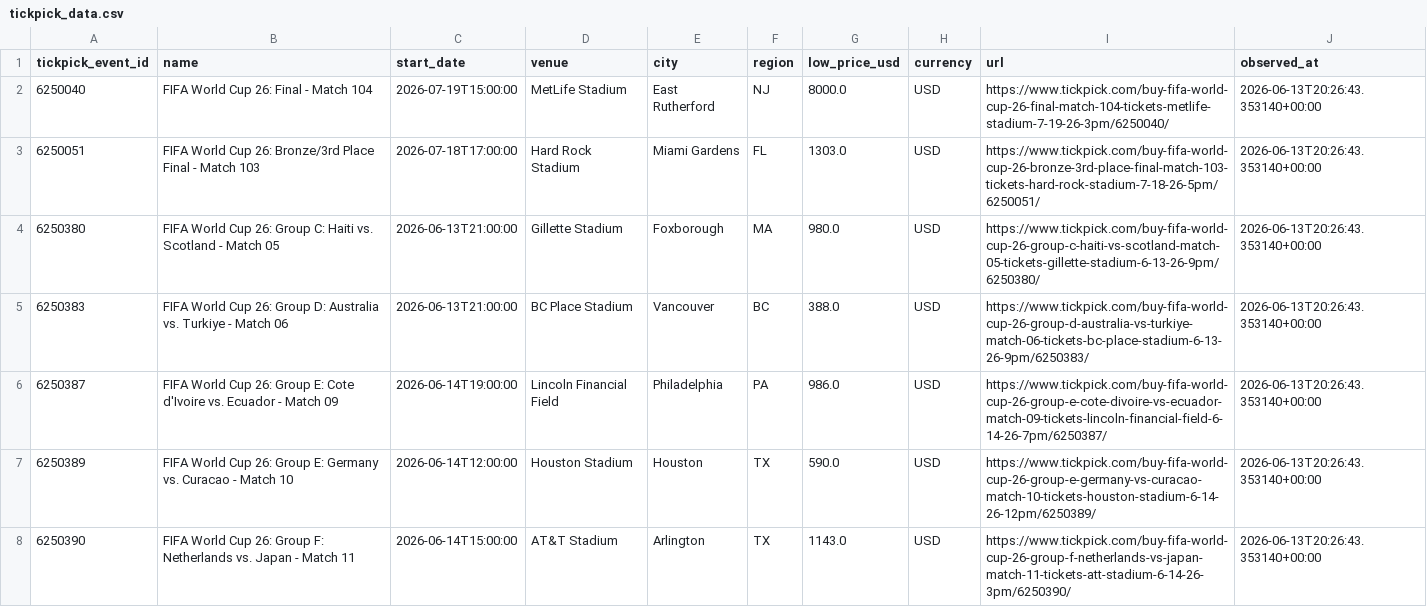
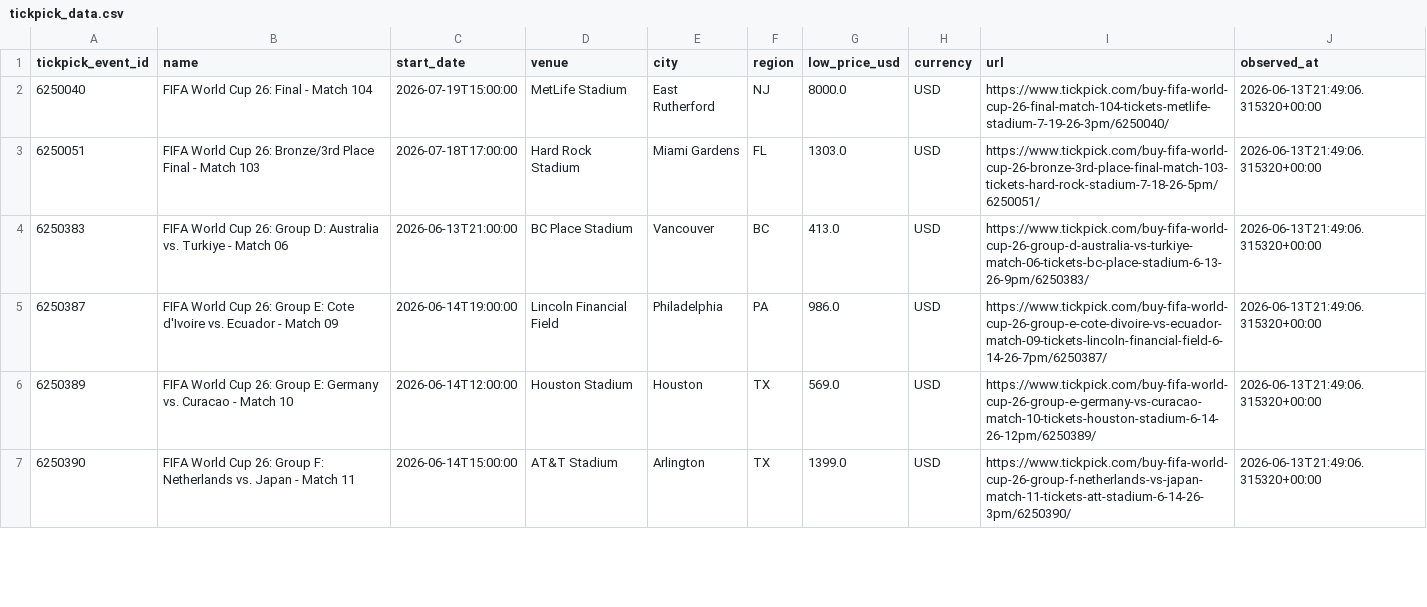
Before and after one commit to timkok/world-cup-monitor, a CSV file: tickpick_data.csv, drawn as a sheet; only a part is shown; the diff covers the shown part only.

```diff
--- a/tickpick_data.csv
+++ b/tickpick_data.csv
@@ -1,8 +1,7 @@
 tickpick_event_id,name,start_date,venue,city,region,low_price_usd,currency,url,observed_at
-6250040,FIFA World Cup 26: Final - Match 104,2026-07-19T15:00:00,MetLife Stadium,East Rutherford,NJ,8000.0,USD,https://www.tickpick.com/buy-fifa-world-cup-26-final-match-104-tickets-metlife-stadium-7-19-26-3pm/6250040/,2026-06-13T20:26:43.353140+00:00
-6250051,FIFA World Cup 26: Bronze/3rd Place Final - Match 103,2026-07-18T17:00:00,Hard Rock Stadium,Miami Gardens,FL,1303.0,USD,https://www.tickpick.com/buy-fifa-world-cup-26-bronze-3rd-place-final-match-103-tickets-hard-rock-stadium-7-18-26-5pm/6250051/,2026-06-13T20:26:43.353140+00:00
-6250380,FIFA World Cup 26: Group C: Haiti vs. Scotland - Match 05,2026-06-13T21:00:00,Gillette Stadium,Foxborough,MA,980.0,USD,https://www.tickpick.com/buy-fifa-world-cup-26-group-c-haiti-vs-scotland-match-05-tickets-gillette-stadium-6-13-26-9pm/6250380/,2026-06-13T20:26:43.353140+00:00
-6250383,FIFA World Cup 26: Group D: Australia vs. Turkiye - Match 06,2026-06-13T21:00:00,BC Place Stadium,Vancouver,BC,388.0,USD,https://www.tickpick.com/buy-fifa-world-cup-26-group-d-australia-vs-turkiye-match-06-tickets-bc-place-stadium-6-13-26-9pm/6250383/,2026-06-13T20:26:43.353140+00:00
-6250387,FIFA World Cup 26: Group E: Cote d'Ivoire vs. Ecuador - Match 09,2026-06-14T19:00:00,Lincoln Financial Field,Philadelphia,PA,986.0,USD,https://www.tickpick.com/buy-fifa-world-cup-26-group-e-cote-divoire-vs-ecuador-match-09-tickets-lincoln-financial-field-6-14-26-7pm/6250387/,2026-06-13T20:26:43.353140+00:00
-6250389,FIFA World Cup 26: Group E: Germany vs. Curacao - Match 10,2026-06-14T12:00:00,Houston Stadium,Houston,TX,590.0,USD,https://www.tickpick.com/buy-fifa-world-cup-26-group-e-germany-vs-curacao-match-10-tickets-houston-stadium-6-14-26-12pm/6250389/,2026-06-13T20:26:43.353140+00:00
-6250390,FIFA World Cup 26: Group F: Netherlands vs. Japan - Match 11,2026-06-14T15:00:00,AT&T Stadium,Arlington,TX,1143.0,USD,https://www.tickpick.com/buy-fifa-world-cup-26-group-f-netherlands-vs-japan-match-11-tickets-att-stadium-6-14-26-3pm/6250390/,2026-06-13T20:26:43.353140+00:00
+6250040,FIFA World Cup 26: Final - Match 104,2026-07-19T15:00:00,MetLife Stadium,East Rutherford,NJ,8000.0,USD,https://www.tickpick.com/buy-fifa-world-cup-26-final-match-104-tickets-metlife-stadium-7-19-26-3pm/6250040/,2026-06-13T21:49:06.315320+00:00
+6250051,FIFA World Cup 26: Bronze/3rd Place Final - Match 103,2026-07-18T17:00:00,Hard Rock Stadium,Miami Gardens,FL,1303.0,USD,https://www.tickpick.com/buy-fifa-world-cup-26-bronze-3rd-place-final-match-103-tickets-hard-rock-stadium-7-18-26-5pm/6250051/,2026-06-13T21:49:06.315320+00:00
+6250383,FIFA World Cup 26: Group D: Australia vs. Turkiye - Match 06,2026-06-13T21:00:00,BC Place Stadium,Vancouver,BC,413.0,USD,https://www.tickpick.com/buy-fifa-world-cup-26-group-d-australia-vs-turkiye-match-06-tickets-bc-place-stadium-6-13-26-9pm/6250383/,2026-06-13T21:49:06.315320+00:00
+6250387,FIFA World Cup 26: Group E: Cote d'Ivoire vs. Ecuador - Match 09,2026-06-14T19:00:00,Lincoln Financial Field,Philadelphia,PA,986.0,USD,https://www.tickpick.com/buy-fifa-world-cup-26-group-e-cote-divoire-vs-ecuador-match-09-tickets-lincoln-financial-field-6-14-26-7pm/6250387/,2026-06-13T21:49:06.315320+00:00
+6250389,FIFA World Cup 26: Group E: Germany vs. Curacao - Match 10,2026-06-14T12:00:00,Houston Stadium,Houston,TX,569.0,USD,https://www.tickpick.com/buy-fifa-world-cup-26-group-e-germany-vs-curacao-match-10-tickets-houston-stadium-6-14-26-12pm/6250389/,2026-06-13T21:49:06.315320+00:00
+6250390,FIFA World Cup 26: Group F: Netherlands vs. Japan - Match 11,2026-06-14T15:00:00,AT&T Stadium,Arlington,TX,1399.0,USD,https://www.tickpick.com/buy-fifa-world-cup-26-group-f-netherlands-vs-japan-match-11-tickets-att-stadium-6-14-26-3pm/6250390/,2026-06-13T21:49:06.315320+00:00
```
Also changed, not shown: 1 added row and 117 edited cells elsewhere in this file, 2 other files.
